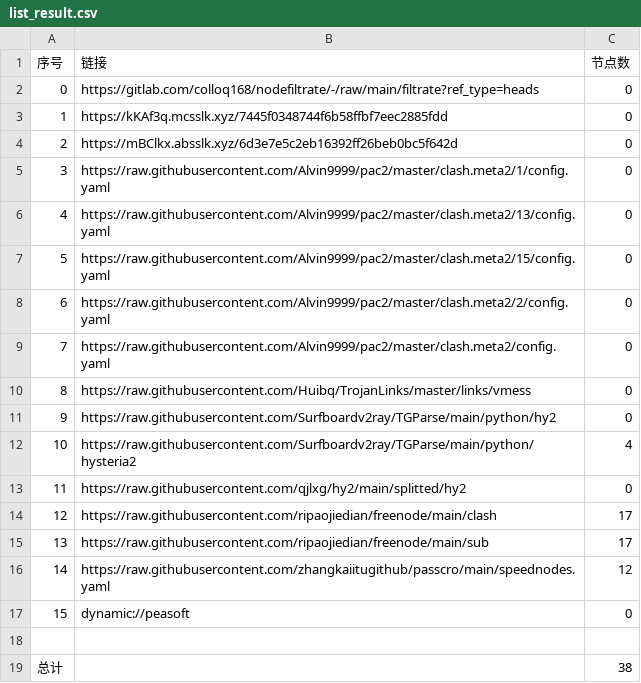
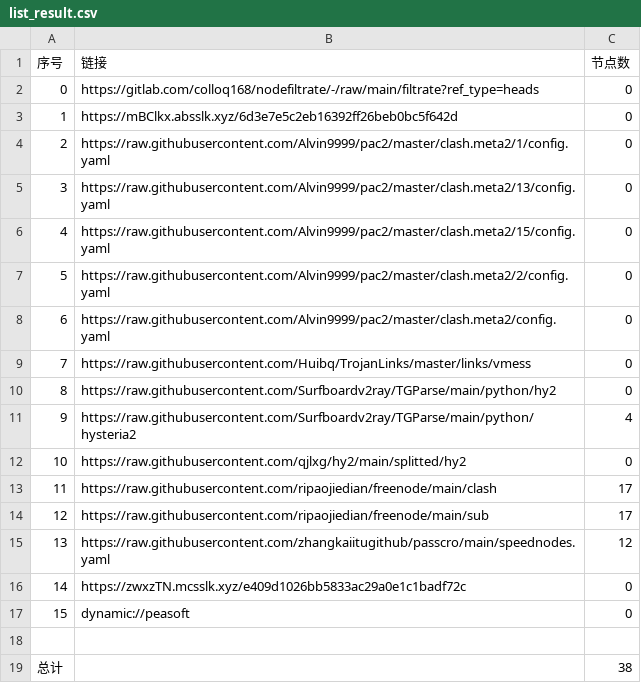
Before and after one commit to x-isd/AutoMergePublicNodes, a CSV file: list_result.csv, drawn as a sheet; removed rows and columns are numbered as before the commit, all else as after; the diff names each change by its address in the sheet, - before the commit and + after, or states it on an @@ line.

```diff
--- a/list_result.csv
+++ b/list_result.csv
-row 3: 1 | https://kKAf3q.mcsslk.xyz/7445f0348744f6b58ffbf7eec2885fdd | 0
@@ column A (序号) renumbered between rows 3 and 15 @@
+row 16: 14 | https://zwxzTN.mcsslk.xyz/e409d1026bb5833ac29a0e1c1badf72c | 0
```
Also changed, not shown: 22 other files.
